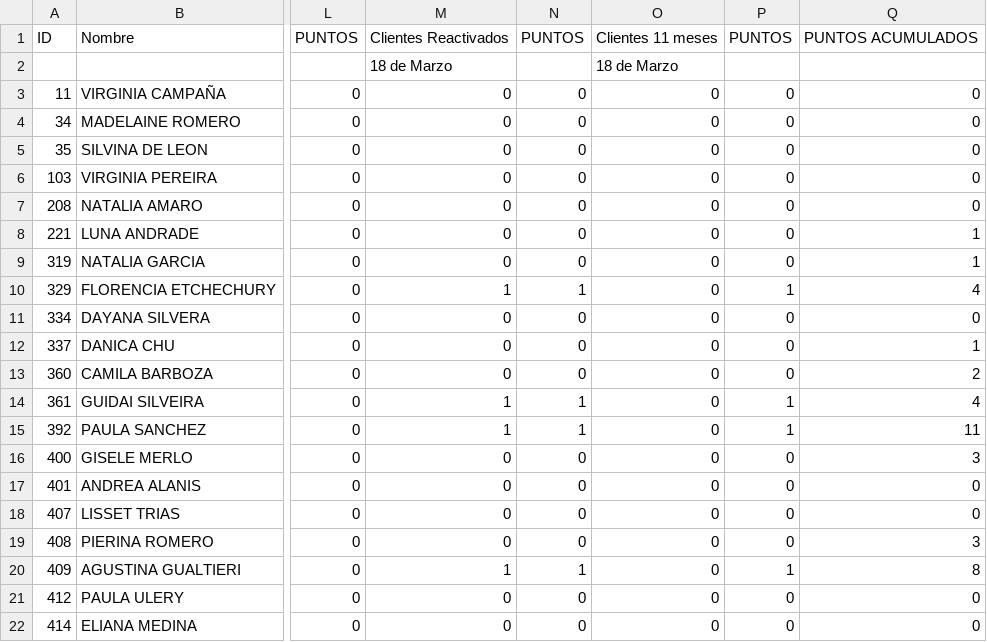
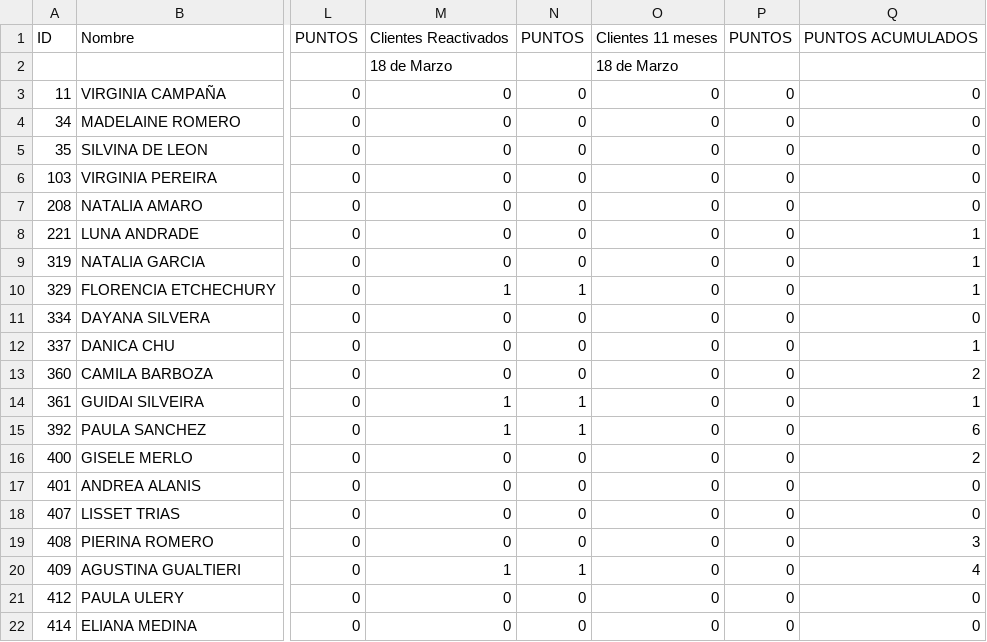
Before and after one commit to marketing-proyects/Reacti-Salvation-Days, a CSV file: Datos.csv, drawn as a sheet; only a part is shown, gaps mark what is left out; the diff names each change by its address in the sheet, - before the commit and + after, or states it on an @@ line.

Commit message:
Add files via upload

```diff
--- a/Datos.csv
+++ b/Datos.csv
-P10: 1
+P10: 0
-Q10: 4
+Q10: 1
-P14:P15: 1
+P14:P15: 0
-Q14: 4
+Q14: 1
-Q15: 11
+Q15: 6
-Q16: 3
+Q16: 2
-P20: 1
+P20: 0
-Q20: 8
+Q20: 4
```
